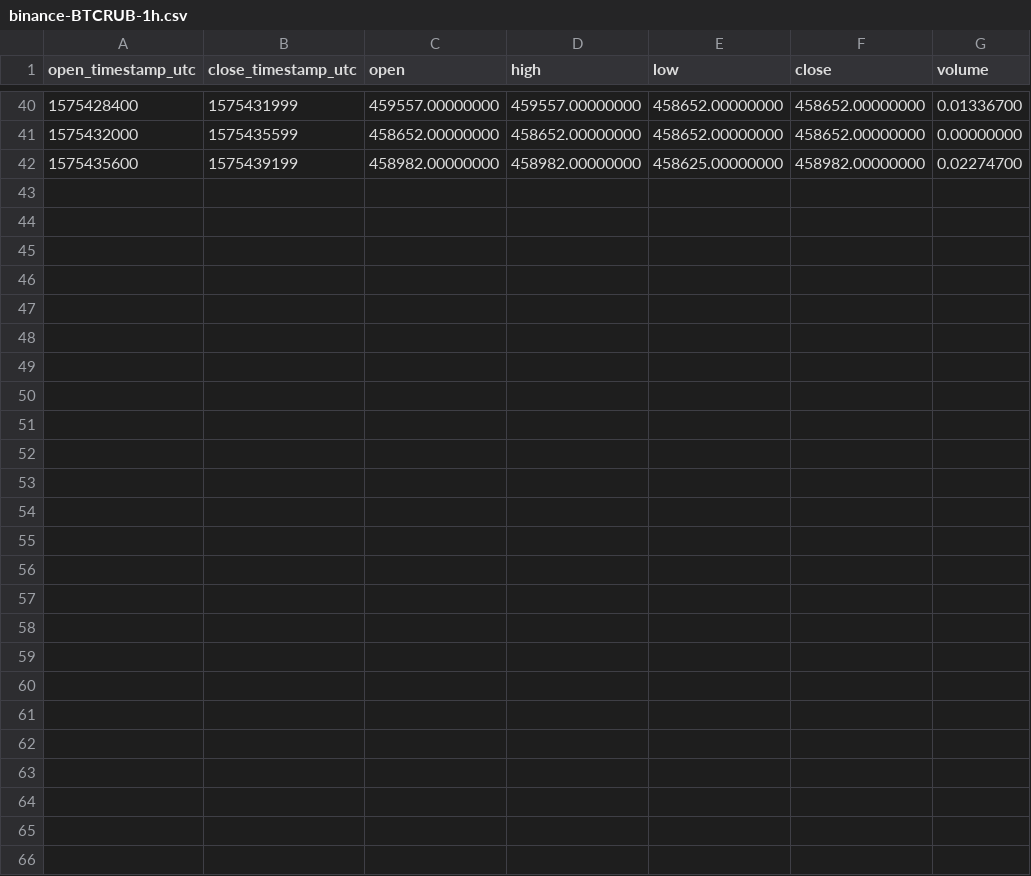
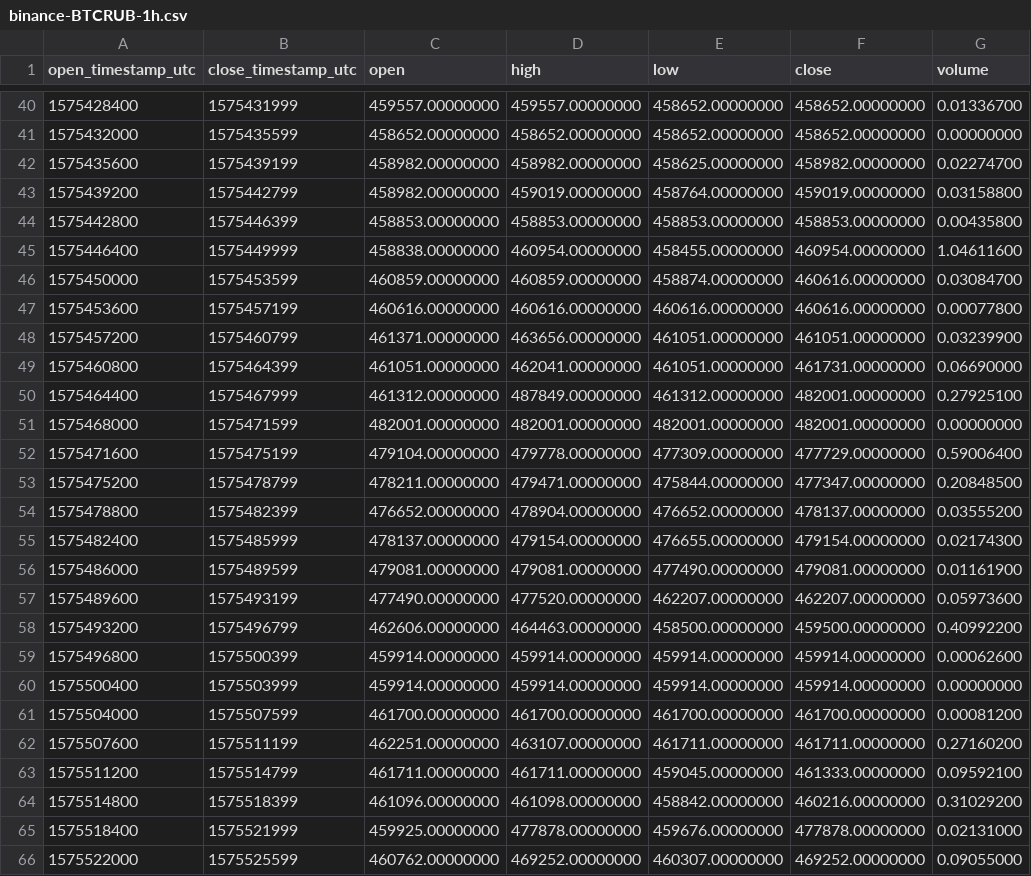
Before and after one commit to cryptobigbro/binance-BTCRUB, a CSV file: binance-BTCRUB-1h.csv, drawn as a sheet; only a part is shown, gaps mark what is left out; the diff names each change by its address in the sheet, - before the commit and + after, or states it on an @@ line.

Commit message:
Update OHLCV data.

```diff
--- a/binance-BTCRUB-1h.csv
+++ b/binance-BTCRUB-1h.csv
+row 43: 1575439200 | 1575442799 | 458982.00000000 | 459019.00000000 | 458764.00000000 | 459019.00000000 | 0.03158800
+row 44: 1575442800 | 1575446399 | 458853.00000000 | 458853.00000000 | 458853.00000000 | 458853.00000000 | 0.00435800
+row 45: 1575446400 | 1575449999 | 458838.00000000 | 460954.00000000 | 458455.00000000 | 460954.00000000 | 1.04611600
+row 46: 1575450000 | 1575453599 | 460859.00000000 | 460859.00000000 | 458874.00000000 | 460616.00000000 | 0.03084700
+row 47: 1575453600 | 1575457199 | 460616.00000000 | 460616.00000000 | 460616.00000000 | 460616.00000000 | 0.00077800
+row 48: 1575457200 | 1575460799 | 461371.00000000 | 463656.00000000 | 461051.00000000 | 461051.00000000 | 0.03239900
+row 49: 1575460800 | 1575464399 | 461051.00000000 | 462041.00000000 | 461051.00000000 | 461731.00000000 | 0.06690000
+row 50: 1575464400 | 1575467999 | 461312.00000000 | 487849.00000000 | 461312.00000000 | 482001.00000000 | 0.27925100
+row 51: 1575468000 | 1575471599 | 482001.00000000 | 482001.00000000 | 482001.00000000 | 482001.00000000 | 0.00000000
+row 52: 1575471600 | 1575475199 | 479104.00000000 | 479778.00000000 | 477309.00000000 | 477729.00000000 | 0.59006400
+row 53: 1575475200 | 1575478799 | 478211.00000000 | 479471.00000000 | 475844.00000000 | 477347.00000000 | 0.20848500
+row 54: 1575478800 | 1575482399 | 476652.00000000 | 478904.00000000 | 476652.00000000 | 478137.00000000 | 0.03555200
+row 55: 1575482400 | 1575485999 | 478137.00000000 | 479154.00000000 | 476655.00000000 | 479154.00000000 | 0.02174300
+row 56: 1575486000 | 1575489599 | 479081.00000000 | 479081.00000000 | 477490.00000000 | 479081.00000000 | 0.01161900
+row 57: 1575489600 | 1575493199 | 477490.00000000 | 477520.00000000 | 462207.00000000 | 462207.00000000 | 0.05973600
+row 58: 1575493200 | 1575496799 | 462606.00000000 | 464463.00000000 | 458500.00000000 | 459500.00000000 | 0.40992200
+row 59: 1575496800 | 1575500399 | 459914.00000000 | 459914.00000000 | 459914.00000000 | 459914.00000000 | 0.00062600
+row 60: 1575500400 | 1575503999 | 459914.00000000 | 459914.00000000 | 459914.00000000 | 459914.00000000 | 0.00000000
+row 61: 1575504000 | 1575507599 | 461700.00000000 | 461700.00000000 | 461700.00000000 | 461700.00000000 | 0.00081200
+row 62: 1575507600 | 1575511199 | 462251.00000000 | 463107.00000000 | 461711.00000000 | 461711.00000000 | 0.27160200
+row 63: 1575511200 | 1575514799 | 461711.00000000 | 461711.00000000 | 459045.00000000 | 461333.00000000 | 0.09592100
+row 64: 1575514800 | 1575518399 | 461096.00000000 | 461098.00000000 | 458842.00000000 | 460216.00000000 | 0.31029200
+row 65: 1575518400 | 1575521999 | 459925.00000000 | 477878.00000000 | 459676.00000000 | 477878.00000000 | 0.02131000
+row 66: 1575522000 | 1575525599 | 460762.00000000 | 469252.00000000 | 460307.00000000 | 469252.00000000 | 0.09055000
```
Also changed, not shown: binance-BTCRUB-1d.csv, 2 other files.
